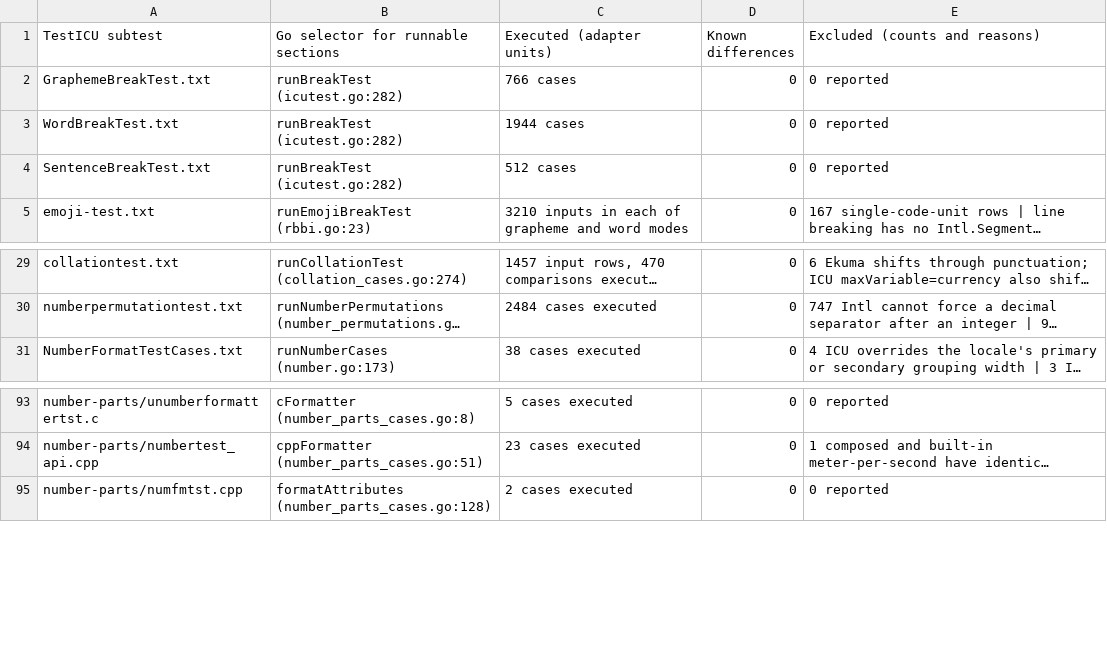
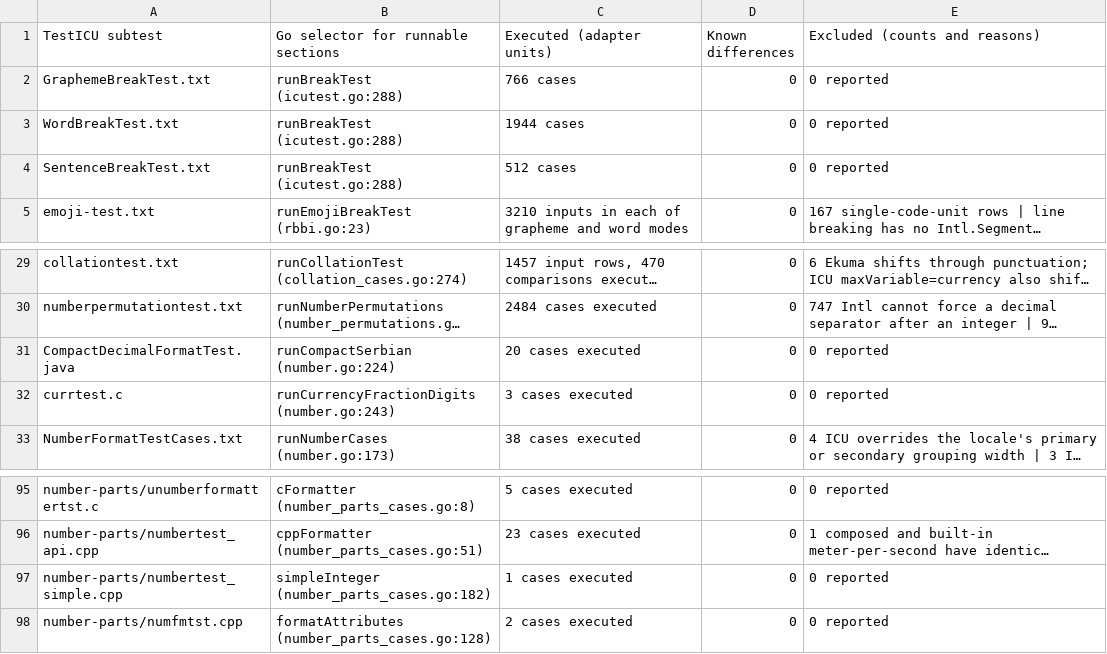
Before and after one commit to hajimehoshi/ekuma, a TSV file: internal/icutest/upstream-adapters.tsv, drawn as a sheet; only a part is shown, gaps mark what is left out; long unchanged cells end in …; the diff names each change by its address in the sheet, - before the commit and + after, or states it on an @@ line.

```diff
--- a/internal/icutest/upstream-adapters.tsv
+++ b/internal/icutest/upstream-adapters.tsv
-B2:B4: runBreakTest (icutest.go:282)
+B2:B4: runBreakTest (icutest.go:288)
+row 31: CompactDecimalFormatTest.java | runCompactSerbian (number.go:224) | 20 cases executed | 0 | 0 reported
+row 32: currtest.c | runCurrencyFractionDigits (number.go:243) | 3 cases executed | 0 | 0 reported
+row 97: number-parts/numbertest_simple.cpp | simpleInteger (number_parts_cases.go:182) | 1 cases executed | 0 | 0 reported
```
Also changed, not shown: internal/icutest/upstream-paths.tsv, 6 other files.
